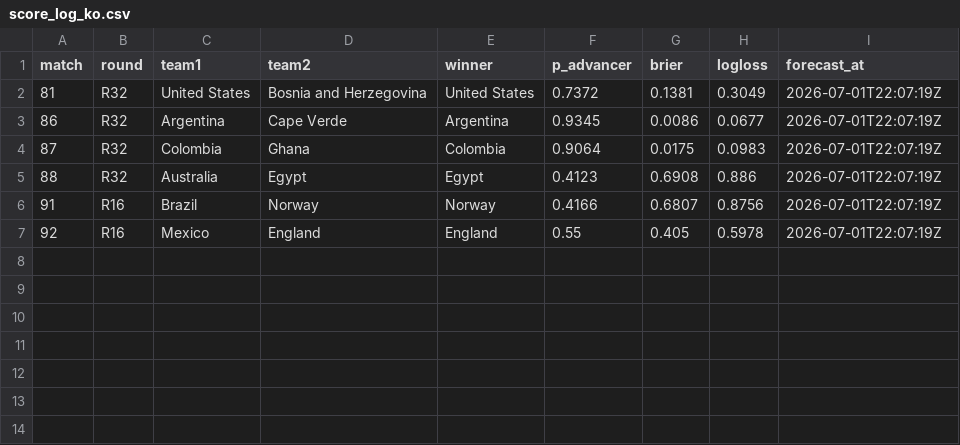
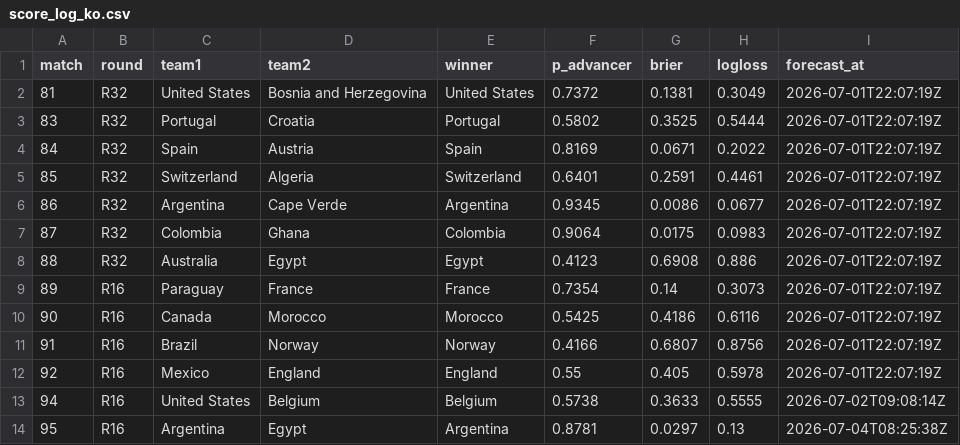
Before and after one commit to Qasak/openpaul, a CSV file: data/score_log_ko.csv, drawn as a sheet.

```diff
--- a/data/score_log_ko.csv
+++ b/data/score_log_ko.csv
@@ -2,2 +2,5 @@ match,round,team1,team2,winner,p_advancer,brier,logloss,forecast_at
 81,R32,United States,Bosnia and Herzegovina,United States,0.7372,0.1381,0.3049,2026-07-01T22:07:19Z
+83,R32,Portugal,Croatia,Portugal,0.5802,0.3525,0.5444,2026-07-01T22:07:19Z
+84,R32,Spain,Austria,Spain,0.8169,0.0671,0.2022,2026-07-01T22:07:19Z
+85,R32,Switzerland,Algeria,Switzerland,0.6401,0.2591,0.4461,2026-07-01T22:07:19Z
 86,R32,Argentina,Cape Verde,Argentina,0.9345,0.0086,0.0677,2026-07-01T22:07:19Z
@@ -5,3 +8,7 @@ match,round,team1,team2,winner,p_advancer,brier,logloss,forecast_at
 88,R32,Australia,Egypt,Egypt,0.4123,0.6908,0.886,2026-07-01T22:07:19Z
+89,R16,Paraguay,France,France,0.7354,0.14,0.3073,2026-07-01T22:07:19Z
+90,R16,Canada,Morocco,Morocco,0.5425,0.4186,0.6116,2026-07-01T22:07:19Z
 91,R16,Brazil,Norway,Norway,0.4166,0.6807,0.8756,2026-07-01T22:07:19Z
 92,R16,Mexico,England,England,0.55,0.405,0.5978,2026-07-01T22:07:19Z
+94,R16,United States,Belgium,Belgium,0.5738,0.3633,0.5555,2026-07-02T09:08:14Z
+95,R16,Argentina,Egypt,Argentina,0.8781,0.0297,0.13,2026-07-04T08:25:38Z
```
Also changed, not shown: data/ko_forecast.csv, data/ko_forecast_v2.csv, 19 other files.
